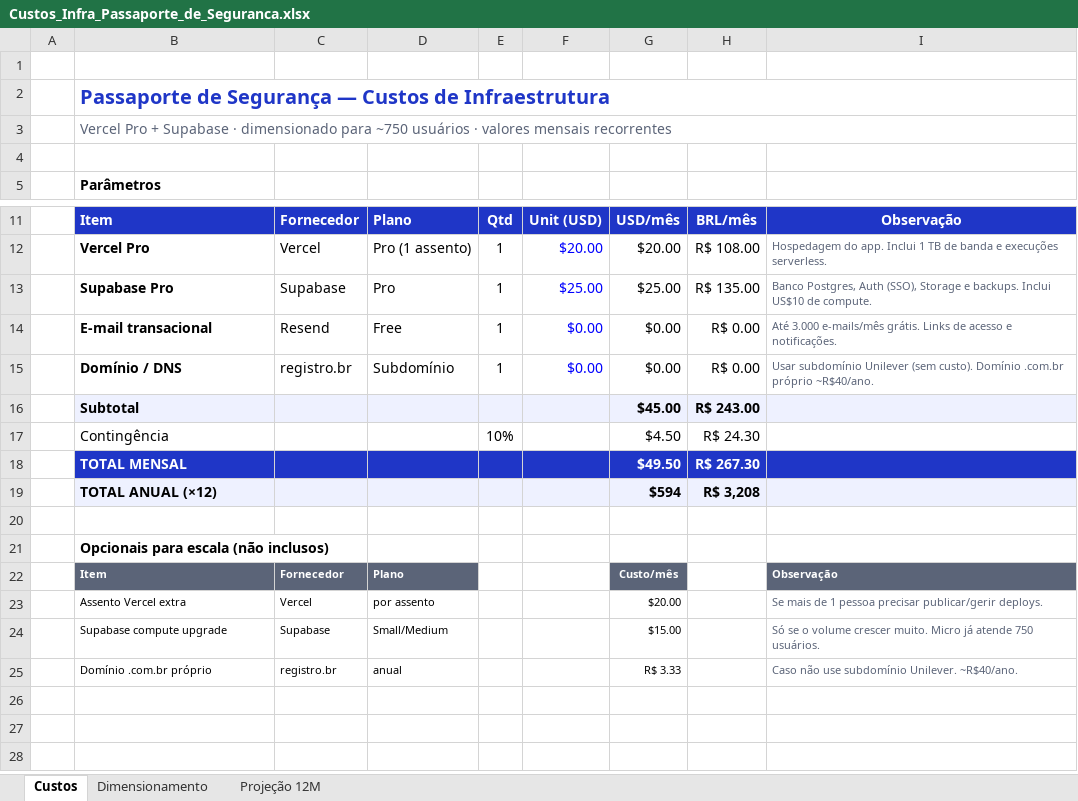
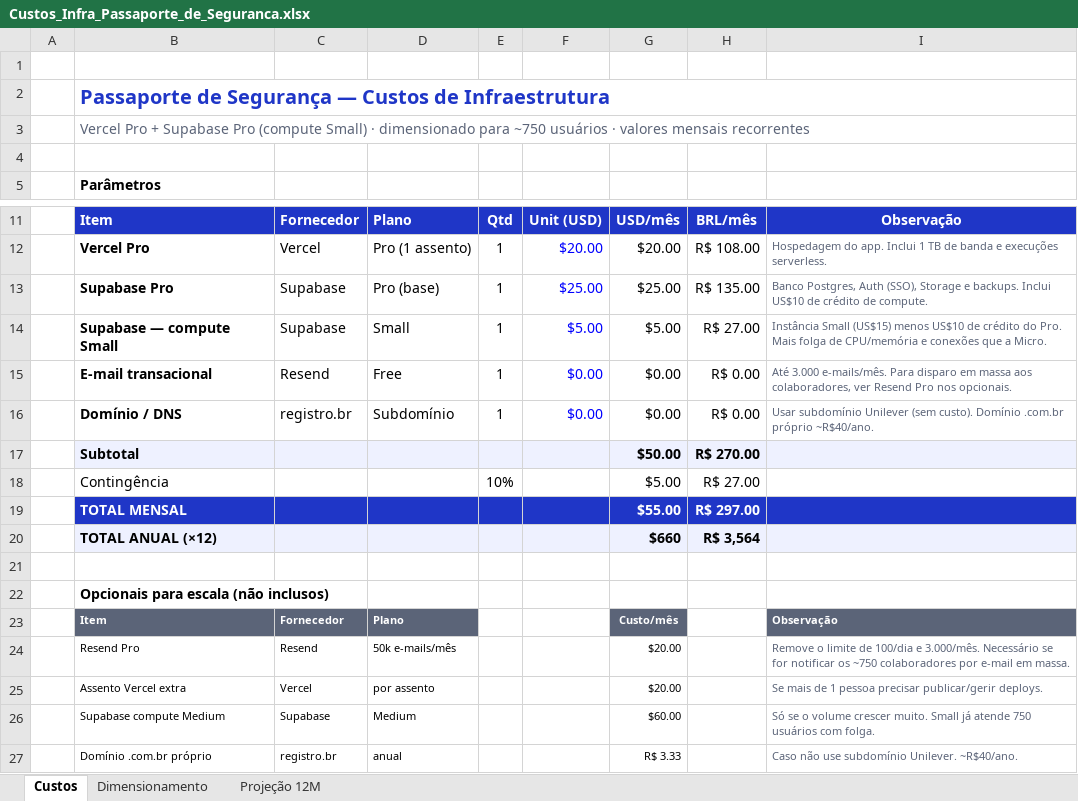
Before and after one commit to joaosilvestrim-cloud/unilever-carteirinha, an Excel workbook: Custos_Infra_Passaporte_de_Seguranca.xlsx, sheet Custos, drawn as a sheet; only a part is shown, gaps mark what is left out; values as stored, in another font and other column widths than the file's, no borders; removed rows and columns are numbered as before the commit, all else as after; the diff names each change by its address in the sheet, - before the commit and + after, or states it on an @@ line.

```diff
--- a/Custos_Infra_Passaporte_de_Seguranca.xlsx (sheet Custos)
+++ b/Custos_Infra_Passaporte_de_Seguranca.xlsx (sheet Custos)
-B3: …+ Supabase · dimensionado…
+B3: …+ Supabase Pro (compute Small) · dimensionado…
-D13: Pro
+D13: Pro (base)
-I13: …US$10 de compute.
+I13: …US$10 de crédito de compute.
+row 14:  | Supabase — compute Small | Supabase | Small | 1 | $5.00 | $5.00 | R$ 27.00 | Instância Small (US$15) menos US$10 de crédito do Pro. Mais folga de CPU/memória e conexões que a Micro.
-I15: Até 3.000 e-mails/mês grátis. Links de acesso e notificações.
+I15: Até 3.000 e-mails/mês. Para disparo em massa aos colaboradores, ver Resend Pro nos opcionais.
-row 16:  | Subtotal |  |  |  |  | $45.00 | R$ 243.00
+row 17:  | Subtotal |  |  |  |  | $50.00 | R$ 270.00
-G18: $4.50
+G18: $5.00
-H18: R$ 24.30
+H18: R$ 27.00
-row 18:  | TOTAL MENSAL |  |  |  |  | $49.50 | R$ 267.30
-row 19:  | TOTAL ANUAL (×12) |  |  |  |  | $594 | R$ 3,208
+row 19:  | TOTAL MENSAL |  |  |  |  | $55.00 | R$ 297.00
+row 20:  | TOTAL ANUAL (×12) |  |  |  |  | $660 | R$ 3,564
+row 24:  | Resend Pro | Resend | 50k e-mails/mês |  |  | $20.00 |  | Remove o limite de 100/dia e 3.000/mês. Necessário se for notificar os ~750 colaboradores por e-mail em massa.
-row 24:  | Supabase compute upgrade | Supabase | Small/Medium |  |  | $15.00 |  | Só se o volume crescer muito. Micro já atende 750 usuários.
+row 26:  | Supabase compute Medium | Supabase | Medium |  |  | $60.00 |  | Só se o volume crescer muito. Small já atende 750 usuários com folga.
```
Also changed, not shown: sheet Projeção 12M, sheet Dimensionamento, formulas that keep their value.
